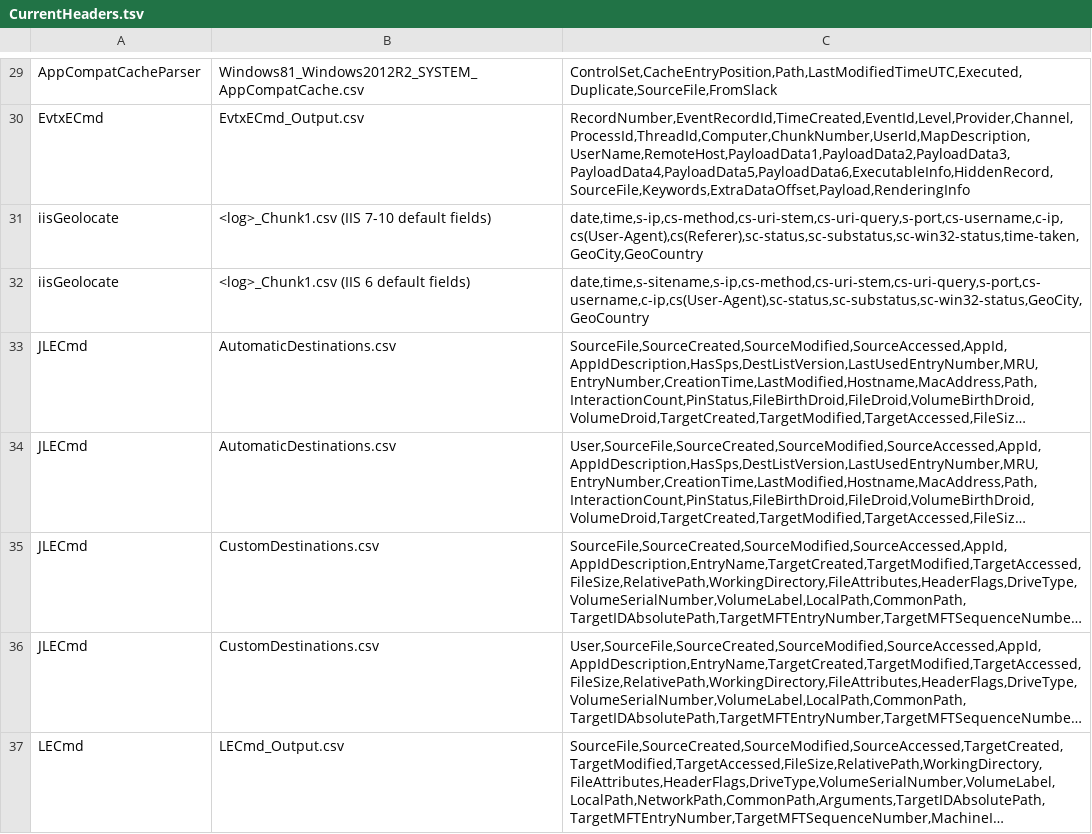
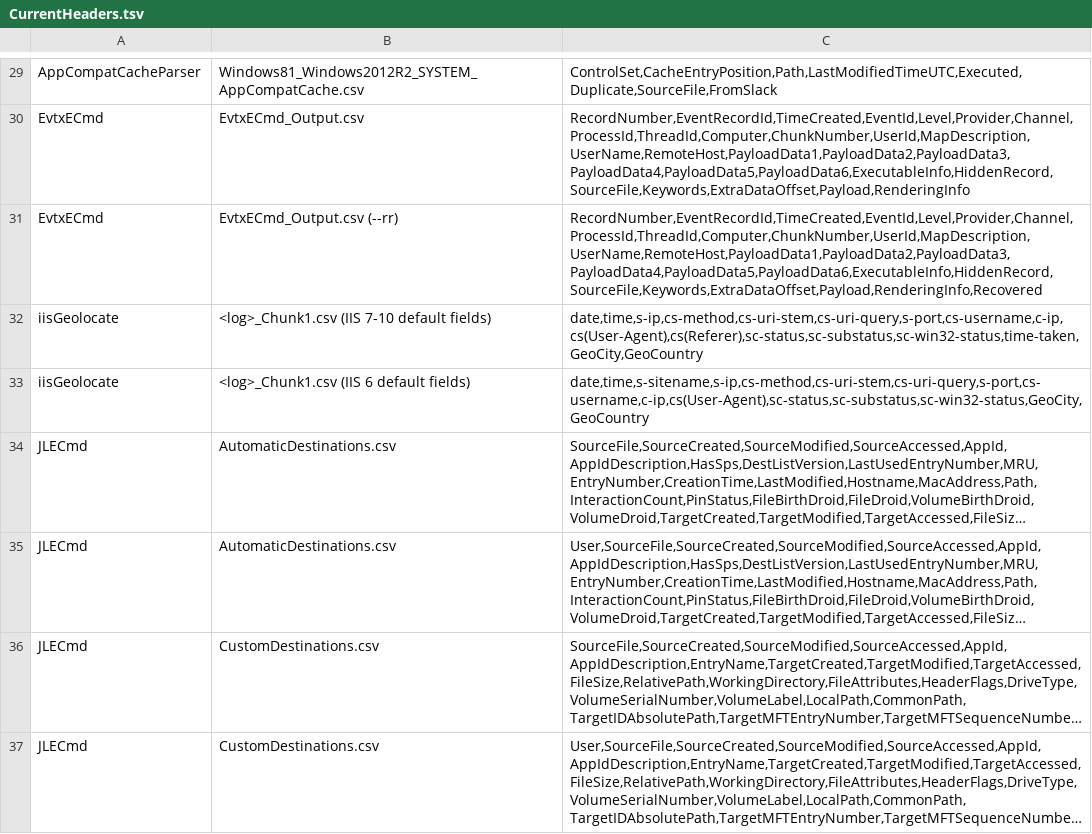
Before and after one commit to EricZimmerman/TLEFilePlugins, a TSV file: TLEFile.Test/TestFiles/CurrentHeaders.tsv, drawn as a sheet; only a part is shown, gaps mark what is left out; the shorter side is filled out with more unchanged rows; long unchanged cells end in …; the diff names each change by its address in the sheet, - before the commit and + after, or states it on an @@ line.

```diff
--- a/TLEFile.Test/TestFiles/CurrentHeaders.tsv
+++ b/TLEFile.Test/TestFiles/CurrentHeaders.tsv
+row 31: EvtxECmd | EvtxECmd_Output.csv (--rr) | RecordNumber,EventRecordId,TimeCreated,EventId,Level,Provider,Channel,ProcessId,ThreadId,Computer,ChunkNumber,UserId,MapDescription,UserName,RemoteHost,PayloadData1,PayloadData2,PayloadData3,PayloadData4,PayloadData5,PayloadData6,ExecutableInfo,HiddenRecord,SourceFile,Keywords,ExtraDataOffset,Payload,RenderingInfo,Recovered
```
Also changed, not shown: 2 other files.
